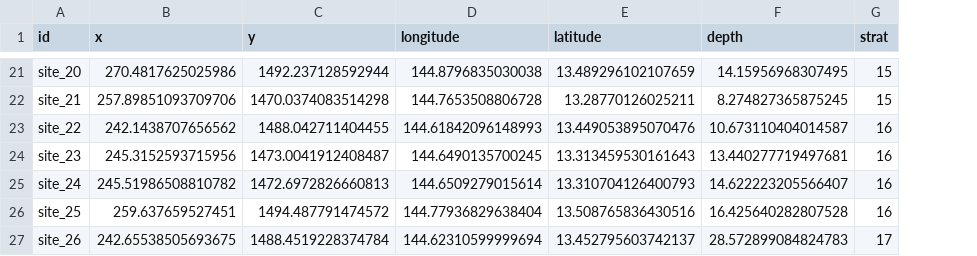
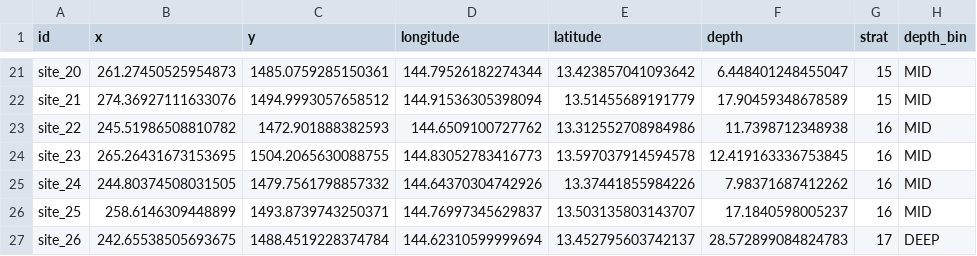
Before and after one commit to krtanaka/ncrmp_common_map, a CSV file: outputs/survey_table_gua_mid.csv, drawn as a sheet; only a part is shown, gaps mark what is left out; the diff covers the shown part only; the diff names each change by its address in the sheet, - before the commit and + after, or states it on an @@ line.

```diff
--- a/outputs/survey_table_gua_mid.csv
+++ b/outputs/survey_table_gua_mid.csv
+column H (depth_bin), rows 21-27: MID | MID | MID | MID | MID | MID | DEEP
-B21 (x): 270.4817625025986
+B21 (x): 261.27450525954873
-C21 (y): 1492.237128592944
+C21 (y): 1485.0759285150361
-D21 (longitude): 144.8796835030038
+D21 (longitude): 144.79526182274344
-E21 (latitude): 13.489296102107659
+E21 (latitude): 13.423857041093642
-F21 (depth): 14.15956968307495
+F21 (depth): 6.448401248455047
-B22 (x): 257.89851093709706
+B22 (x): 274.36927111633076
-C22 (y): 1470.0374083514298
+C22 (y): 1494.9993057658512
-D22 (longitude): 144.7653508806728
+D22 (longitude): 144.91536305398094
-E22 (latitude): 13.28770126025211
+E22 (latitude): 13.51455689191779
-F22 (depth): 8.274827365875245
+F22 (depth): 17.90459348678589
-B23 (x): 242.1438707656562
+B23 (x): 245.51986508810782
-C23 (y): 1488.042711404455
+C23 (y): 1472.901888382593
-D23 (longitude): 144.61842096148993
+D23 (longitude): 144.6509100727762
-E23 (latitude): 13.449053895070476
+E23 (latitude): 13.312552708984986
-F23 (depth): 10.673110404014587
+F23 (depth): 11.7398712348938
-B24 (x): 245.3152593715956
+B24 (x): 265.26431673153695
-C24 (y): 1473.0041912408487
+C24 (y): 1504.2065630088755
-D24 (longitude): 144.6490135700245
+D24 (longitude): 144.83052783416773
-E24 (latitude): 13.313459530161643
+E24 (latitude): 13.597037914594578
-F24 (depth): 13.440277719497681
+F24 (depth): 12.419163336753845
-B25 (x): 245.51986508810782
+B25 (x): 244.80374508031505
-C25 (y): 1472.6972826660813
+C25 (y): 1479.7561798857332
-D25 (longitude): 144.6509279015614
+D25 (longitude): 144.64370304742926
-E25 (latitude): 13.310704126400793
+E25 (latitude): 13.37441855984226
-F25 (depth): 14.622223205566407
+F25 (depth): 7.98371687412262
-B26 (x): 259.637659527451
+B26 (x): 258.6146309448899
-C26 (y): 1494.487791474572
+C26 (y): 1493.8739743250371
-D26 (longitude): 144.77936829638404
+D26 (longitude): 144.76997345629837
-E26 (latitude): 13.508765836430516
+E26 (latitude): 13.503135803143707
-F26 (depth): 16.425640282807528
+F26 (depth): 17.1840598005237
```
Also changed, not shown: 150 edited cells elsewhere in this file, 1 other file.
